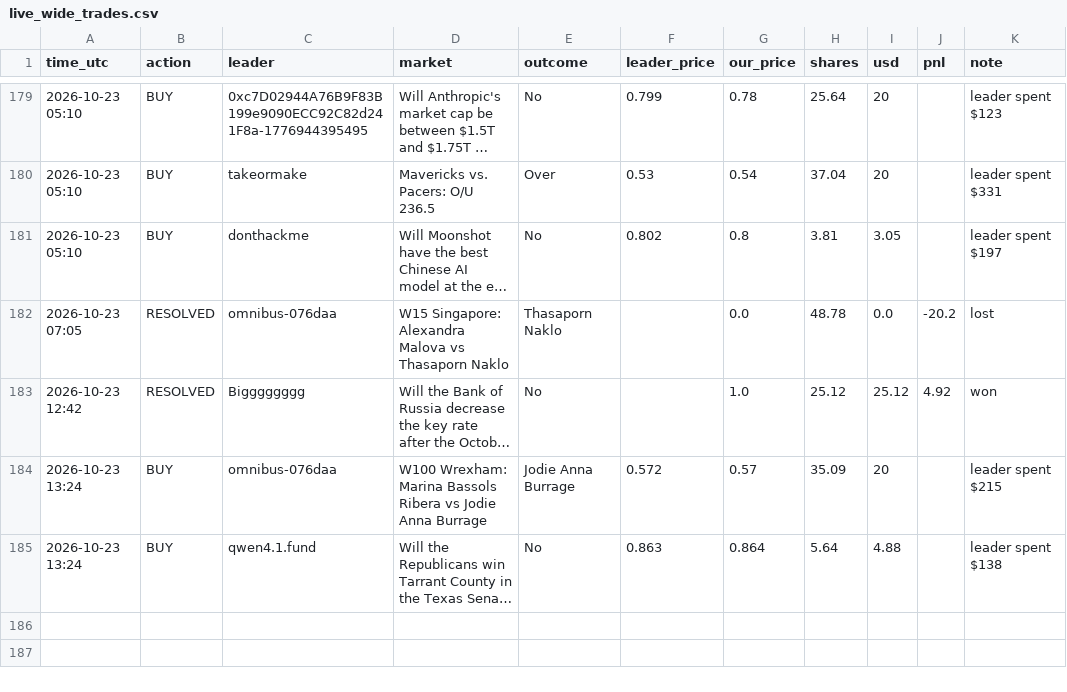
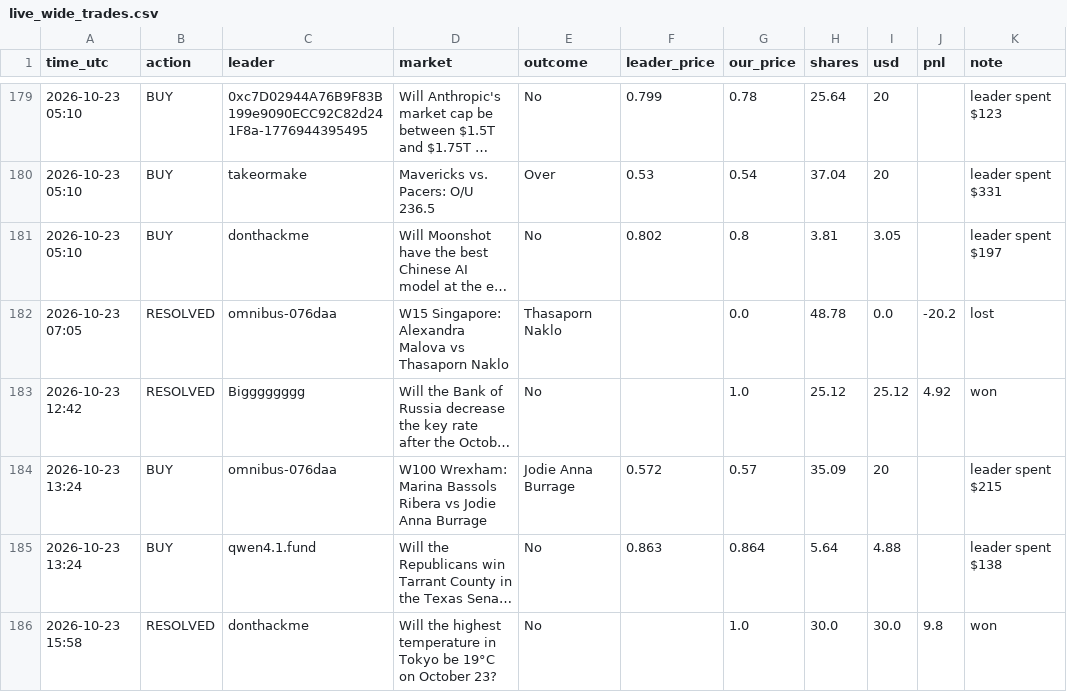
Before and after one commit to Duncan2k04/Polymarket-copybot, a CSV file: data/live_wide_trades.csv, drawn as a sheet; only a part is shown, gaps mark what is left out; long unchanged cells end in …; the diff names each change by its address in the sheet, - before the commit and + after, or states it on an @@ line.

Commit message:
live run 2026-10-23T15:58Z

```diff
--- a/data/live_wide_trades.csv
+++ b/data/live_wide_trades.csv
+row 186: 2026-10-23 15:58 | RESOLVED | donthackme | Will the highest temperature in Tokyo be 19°C on October 23? | No |  | 1.0 | 30.0 | 30.0 | 9.8 | won
```
Also changed, not shown: data/live_top5_equity.csv, data/live_wide_equity.csv, 5 other files.
